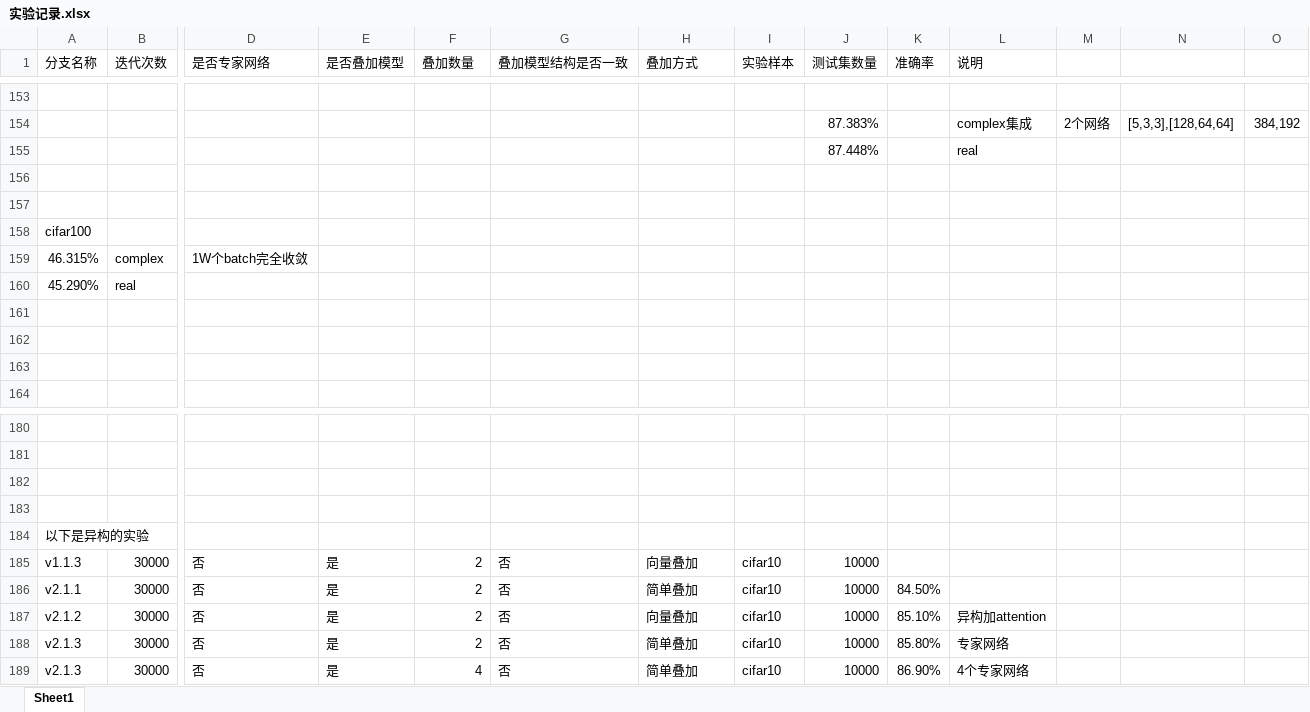
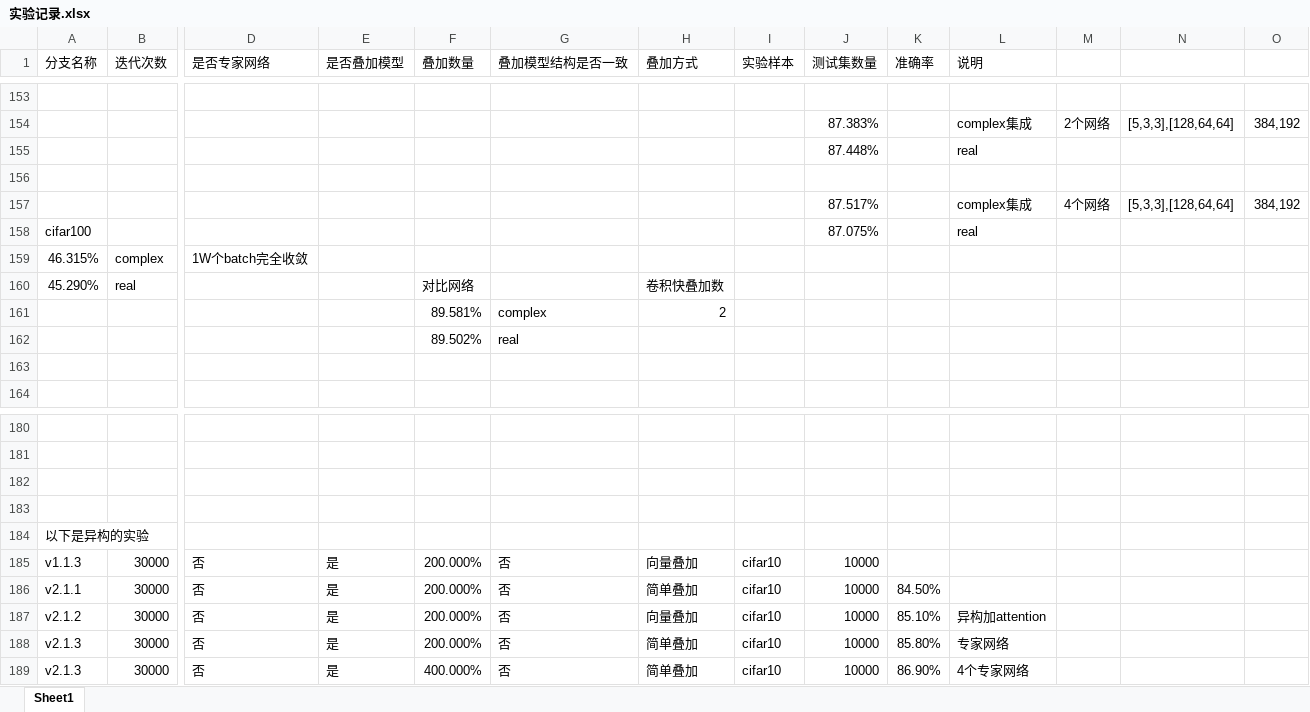
Before and after one commit to wq-tang/nn_project, an Excel workbook: 实验记录.xlsx, sheet Sheet1, drawn as a sheet; only a part is shown, gaps mark what is left out; values as stored, in another font and other column widths than the file's, no borders; rows hold the shown columns only; the diff names each change by its address in the sheet, - before the commit and + after, or states it on an @@ line.

```diff
--- a/实验记录.xlsx (sheet Sheet1)
+++ b/实验记录.xlsx (sheet Sheet1)
-row 157: (empty)
+row 157:  |  |  |  |  |  |  |  | 87.517% |  | complex集成 | 4个网络 | [5,3,3],[128,64,64] | 384,192
-J158 (测试集数量): (empty)
+J158 (测试集数量): 87.075%
-L158 (说明): (empty)
+L158 (说明): real
-F160 (叠加数量): (empty)
+F160 (叠加数量): 对比网络
-H160 (叠加方式): (empty)
+H160 (叠加方式): 卷积快叠加数
-row 161: (empty)
+row 161:  |  |  |  | 89.581% | complex | 2
-row 162: (empty)
+row 162:  |  |  |  | 89.502% | real
-F185:F188 (叠加数量): 2
+F185:F188 (叠加数量): 200.000%
-F189 (叠加数量): 4
+F189 (叠加数量): 400.000%
```
Also changed, not shown: 1 other file.
